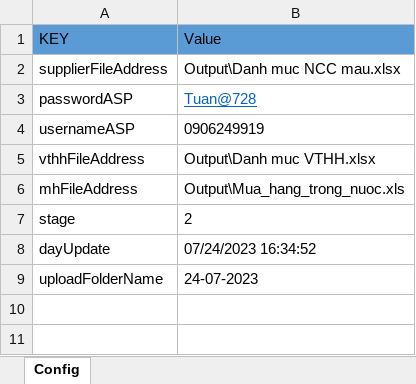
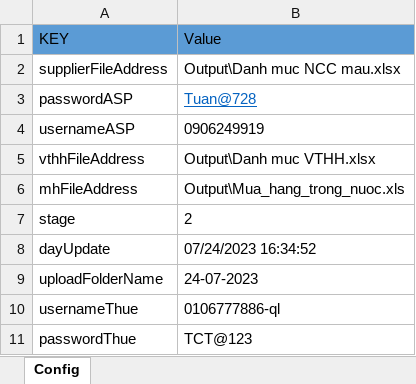
Before and after one commit to phuocanh2k1/RPA_AmberMuaHang, an Excel workbook: config/config.xlsx, sheet Config, drawn as a sheet; values as stored, in another font and other column widths than the file's, no borders; the diff names each change by its address in the sheet, - before the commit and + after, or states it on an @@ line.

Commit message:
ke khai thue

```diff
--- a/config/config.xlsx (sheet Config)
+++ b/config/config.xlsx (sheet Config)
+row 10: usernameThue | 0106777886-ql
+row 11: passwordThue | TCT@123
```
Also changed, not shown: 1 other file.
